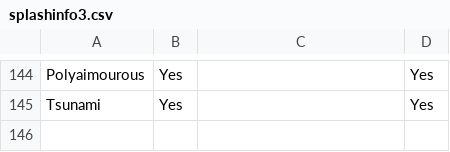
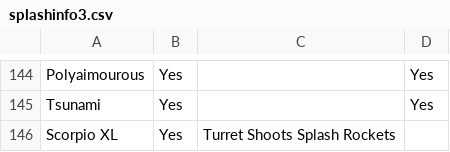
Before and after one commit to SSpyR/HandsomeJackBot, a CSV file: cogs/utils/splashinfo3.csv, drawn as a sheet; only a part is shown, gaps mark what is left out.

```diff
--- a/cogs/utils/splashinfo3.csv
+++ b/cogs/utils/splashinfo3.csv
@@ -145 +145,2 @@ Polyaimourous,Yes,,Yes
 Tsunami,Yes,,Yes
+Scorpio XL,Yes,Turret Shoots Splash Rockets,
```
Also changed, not shown: cogs/utils/droprates2.csv.
